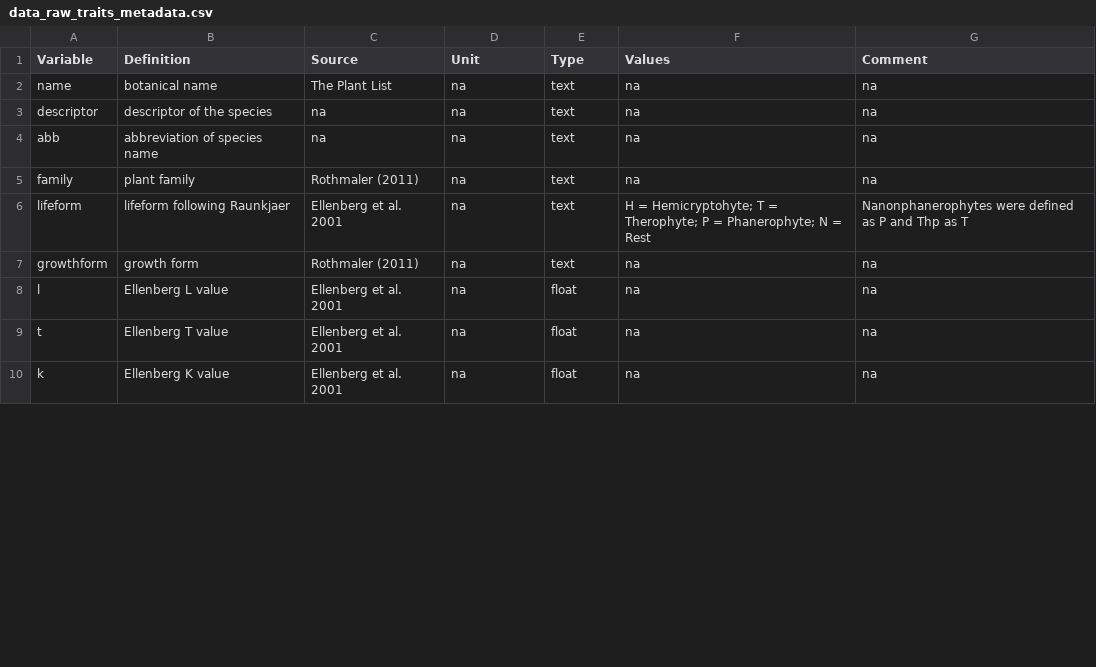
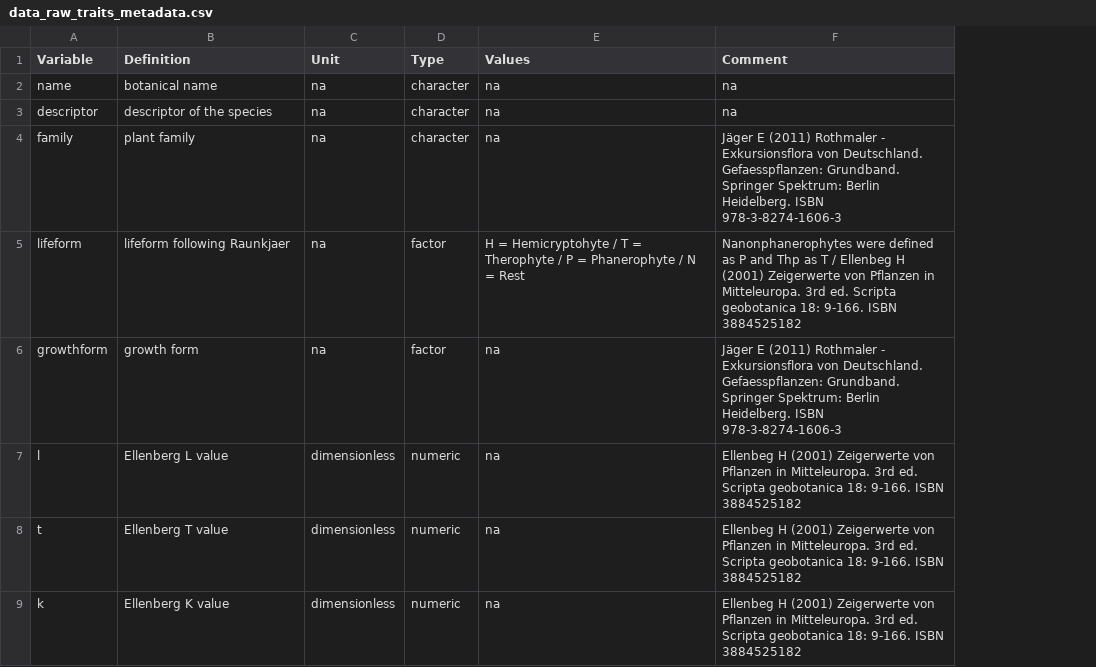
Before and after one commit to markus1bauer/2018_riverbank_vegetation_river_inn, a CSV file: data/raw/data_raw_traits_metadata.csv, drawn as a sheet; only a part is shown; removed rows and columns are numbered as before the commit, all else as after; the diff covers the shown part only; the diff names each change by its address in the sheet, - before the commit and + after, or states it on an @@ line.

```diff
--- a/data/raw/data_raw_traits_metadata.csv
+++ b/data/raw/data_raw_traits_metadata.csv
-column C (Source), rows 2-3: The Plant List | na; rows 5-10: Rothmaler (2011) | Ellenberg et al. 2001 | Rothmaler (2011) | Ellenberg et al. 2001 | Ellenberg et al. 2001 | Ellenberg et al. 2001
-D2:D3 (Type): text
+D2:D3 (Type): character
-row 4: abb | abbreviation of species name | na | na | text | na | na
-D4 (Type): text
+D4 (Type): character
-F4 (Comment): na
+F4 (Comment): Jäger E (2011) Rothmaler - Exkursionsflora von Deutschland. Gefaesspflanzen: Grundband. Springer Spektrum: Berlin Heidelberg. ISBN 978-3-8274-1606-3
-D5:D6 (Type): text
+D5:D6 (Type): factor
-E5 (Values): H = Hemicryptohyte; T = Therophyte; P = Phanerophyte; N =…
+E5 (Values): H = Hemicryptohyte / T = Therophyte / P = Phanerophyte / N =…
-F5 (Comment): …as T
+F5 (Comment): …as T / Ellenbeg H (2001) Zeigerwerte von Pflanzen in Mitteleuropa. 3rd ed. Scripta geobotanica 18: 9-166. ISBN 3884525182
-F6 (Comment): na
+F6 (Comment): Jäger E (2011) Rothmaler - Exkursionsflora von Deutschland. Gefaesspflanzen: Grundband. Springer Spektrum: Berlin Heidelberg. ISBN 978-3-8274-1606-3
-C7:C9 (Unit): na
+C7:C9 (Unit): dimensionless
-D7:D9 (Type): float
+D7:D9 (Type): numeric
-F7:F9 (Comment): na
+F7:F9 (Comment): Ellenbeg H (2001) Zeigerwerte von Pflanzen in Mitteleuropa. 3rd ed. Scripta geobotanica 18: 9-166. ISBN 3884525182
```
Also changed, not shown: 1 removed row and 20 edited cells elsewhere in this file, data/processed/data_processed_sites.csv, data/processed/data_processed_species.csv, 35 other files.
